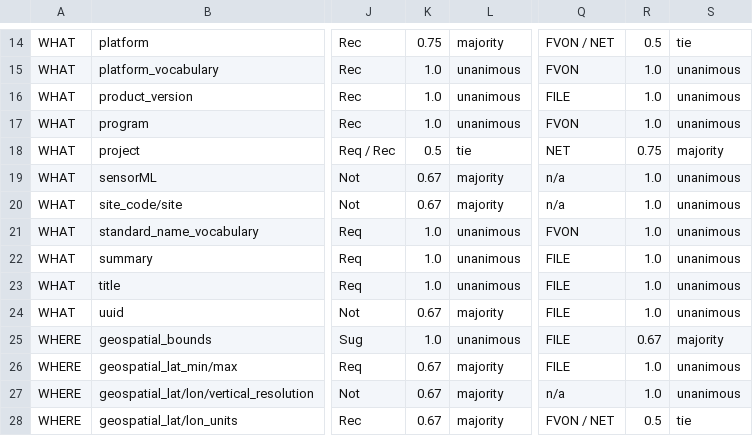
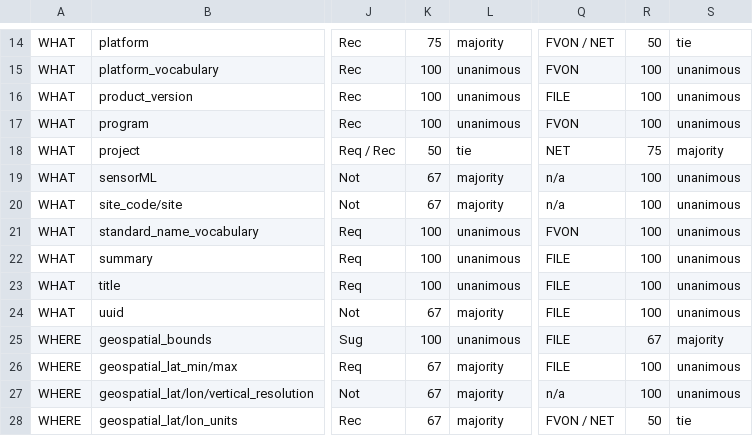
Before and after one commit to FVON-GOOS/global-attributes, a CSV file: results/summary.csv, drawn as a sheet; only a part is shown, gaps mark what is left out; the diff covers the shown part only; the diff names each change by its address in the sheet, - before the commit and + after, or states it on an @@ line.

```diff
--- a/results/summary.csv
+++ b/results/summary.csv
-K14: 0.75
+K14: 75
-R14: 0.5
+R14: 50
-K15:K17: 1.0
+K15:K17: 100
-R15:R17: 1.0
+R15:R17: 100
-K18: 0.5
+K18: 50
-R18: 0.75
+R18: 75
-K19:K20: 0.67
+K19:K20: 67
-R19:R24: 1.0
+R19:R24: 100
-K21:K23: 1.0
+K21:K23: 100
-K24: 0.67
+K24: 67
-K25: 1.0
+K25: 100
-R25: 0.67
+R25: 67
-K26:K28: 0.67
+K26:K28: 67
-R26:R27: 1.0
+R26:R27: 100
-R28: 0.5
+R28: 50
```
Also changed, not shown: 1 added row, 1 removed row and 96 edited cells elsewhere in this file, results/ballots.csv, results/participation.csv, 1 other file.
